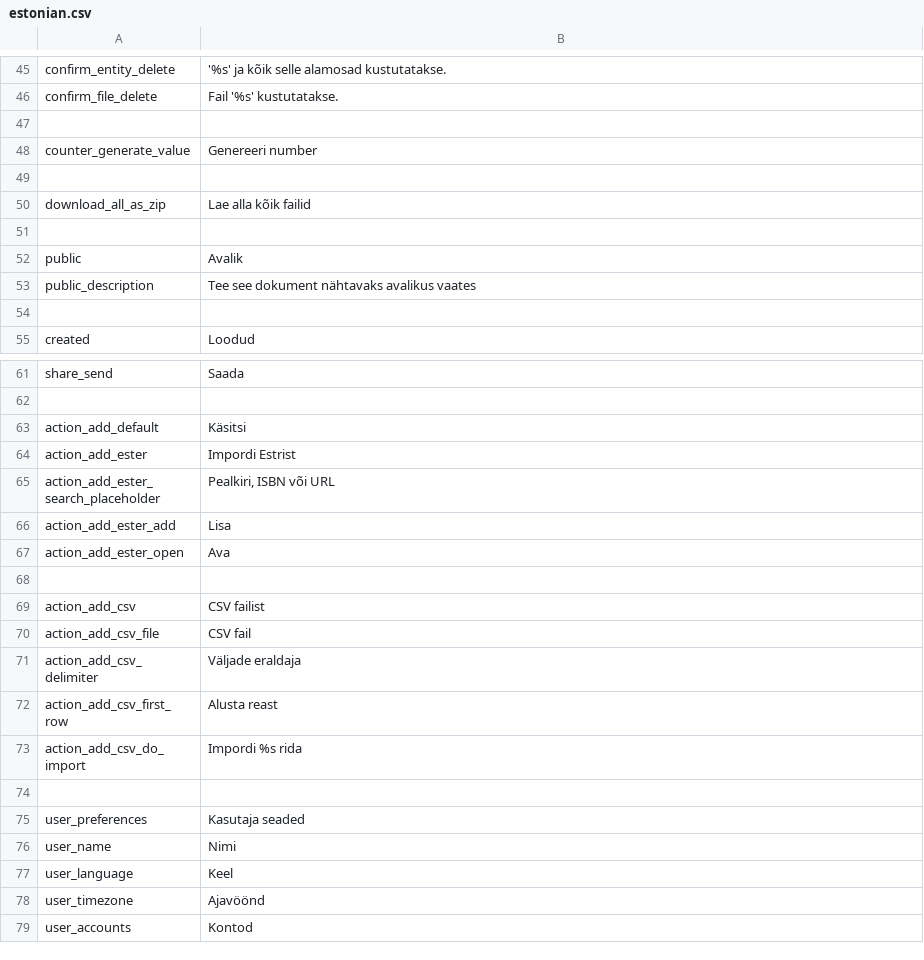
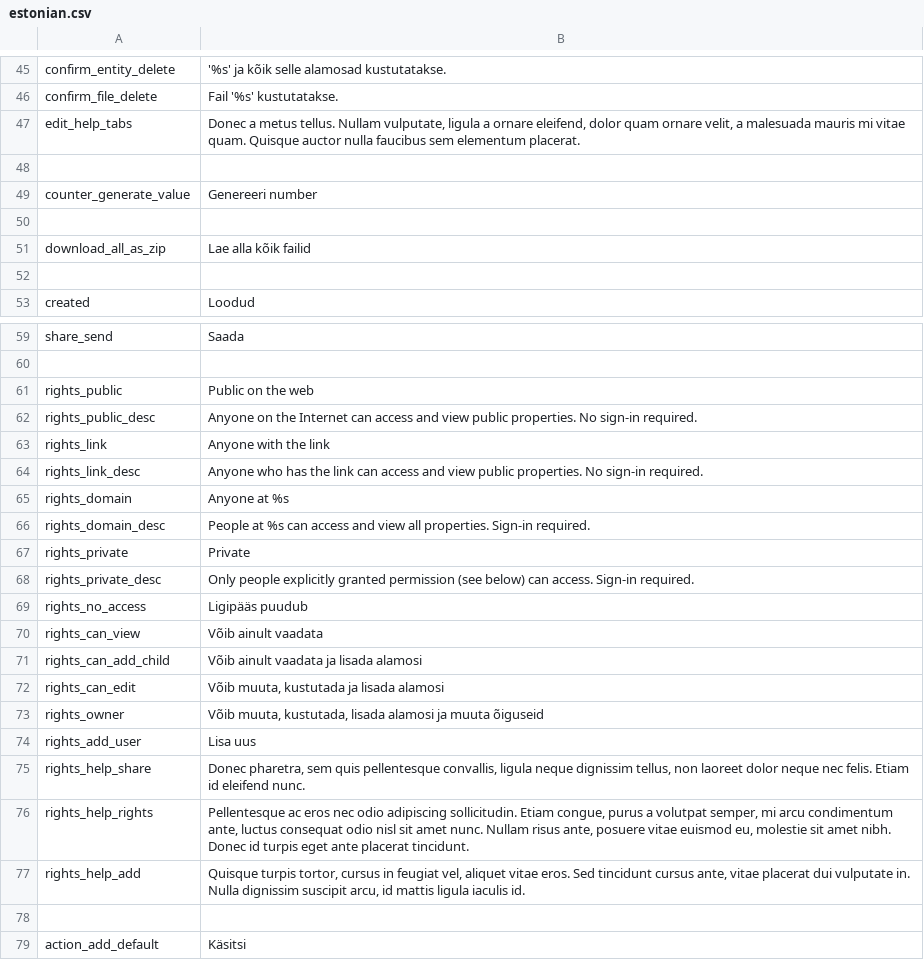
Before and after one commit to entu/entu, a CSV file: translation/estonian.csv, drawn as a sheet; only a part is shown, gaps mark what is left out; the shorter side is filled out with more unchanged rows; removed rows and columns are numbered as before the commit, all else as after; the diff covers the shown part only; the diff names each change by its address in the sheet, - before the commit and + after, or states it on an @@ line.

Commit message:
Help placeholders for Entity add/edit form; Rights management design;

```diff
--- a/translation/estonian.csv
+++ b/translation/estonian.csv
+row 47: edit_help_tabs | Donec a metus tellus. Nullam vulputate, ligula a ornare eleifend, dolor quam ornare velit, a malesuada mauris mi vitae quam. Quisque auctor nulla faucibus sem elementum placerat.
-row 51: (empty)
-row 52: public | Avalik
-row 53: public_description | Tee see dokument nähtavaks avalikus vaates
+row 61: rights_public | Public on the web
+row 62: rights_public_desc | Anyone on the Internet can access and view public properties. No sign-in required.
+row 63: rights_link | Anyone with the link
+row 64: rights_link_desc | Anyone who has the link can access and view public properties. No sign-in required.
+row 65: rights_domain | Anyone at %s
+row 66: rights_domain_desc | People at %s can access and view all properties. Sign-in required.
+row 67: rights_private | Private
+row 68: rights_private_desc | Only people explicitly granted permission (see below) can access. Sign-in required.
+row 69: rights_no_access | Ligipääs puudub
+row 70: rights_can_view | Võib ainult vaadata
+row 71: rights_can_add_child | Võib ainult vaadata ja lisada alamosi
+row 72: rights_can_edit | Võib muuta, kustutada ja lisada alamosi
+row 73: rights_owner | Võib muuta, kustutada, lisada alamosi ja muuta õiguseid
+row 74: rights_add_user | Lisa uus
+row 75: rights_help_share | Donec pharetra, sem quis pellentesque convallis, ligula neque dignissim tellus, non laoreet dolor neque nec felis. Etiam id eleifend nunc.
+row 76: rights_help_rights | Pellentesque ac eros nec odio adipiscing sollicitudin. Etiam congue, purus a volutpat semper, mi arcu condimentum ante, luctus consequat odio nisl sit amet nunc. Nullam risus ante, posuere vitae euismod eu, molestie sit amet nibh. Donec id turpis eget ante placerat tincidunt.
+row 77: rights_help_add | Quisque turpis tortor, cursus in feugiat vel, aliquet vitae eros. Sed tincidunt cursus ante, vitae placerat dui vulputate in. Nulla dignissim suscipit arcu, id mattis ligula iaculis id.
+row 78: (empty)
```
Also changed, not shown: 1 added row elsewhere in this file, translation/english.csv, 4 other files.
